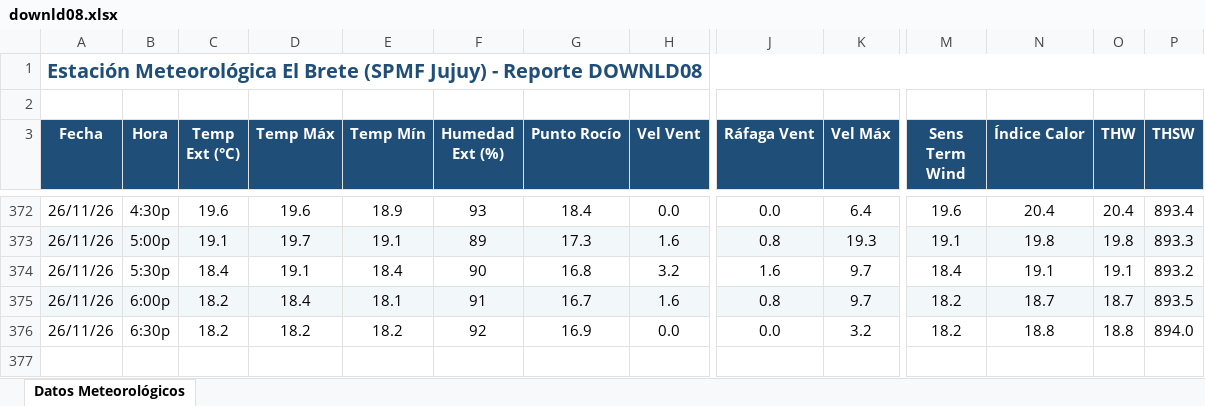
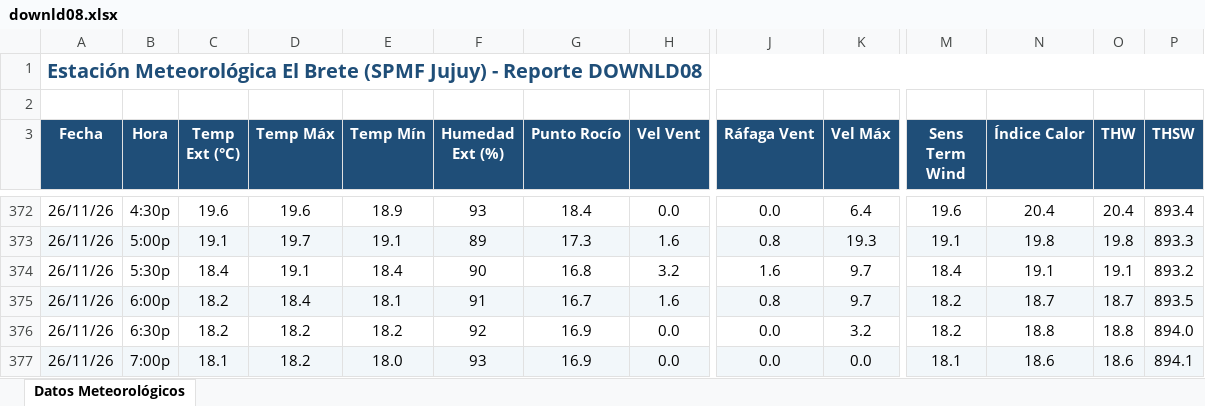
Before and after one commit to intasalta/ema_elbrete, an Excel workbook: downld08.xlsx, sheet Datos Meteorológicos, drawn as a sheet; only a part is shown, gaps mark what is left out; values as stored, in another font and other column widths than the file's, no borders; rows hold the shown columns only; the diff names each change by its address in the sheet, - before the commit and + after, or states it on an @@ line.

```diff
--- a/downld08.xlsx (sheet Datos Meteorológicos)
+++ b/downld08.xlsx (sheet Datos Meteorológicos)
+row 377: 26/11/26 | 7:00p | 18.1 | 18.2 | 18.0 | 93 | 16.9 | 0.0 | 0.0 | 0.0 | 18.1 | 18.6 | 18.6 | 894.1
```
Also changed, not shown: downld02.xlsx, 2 other files.
